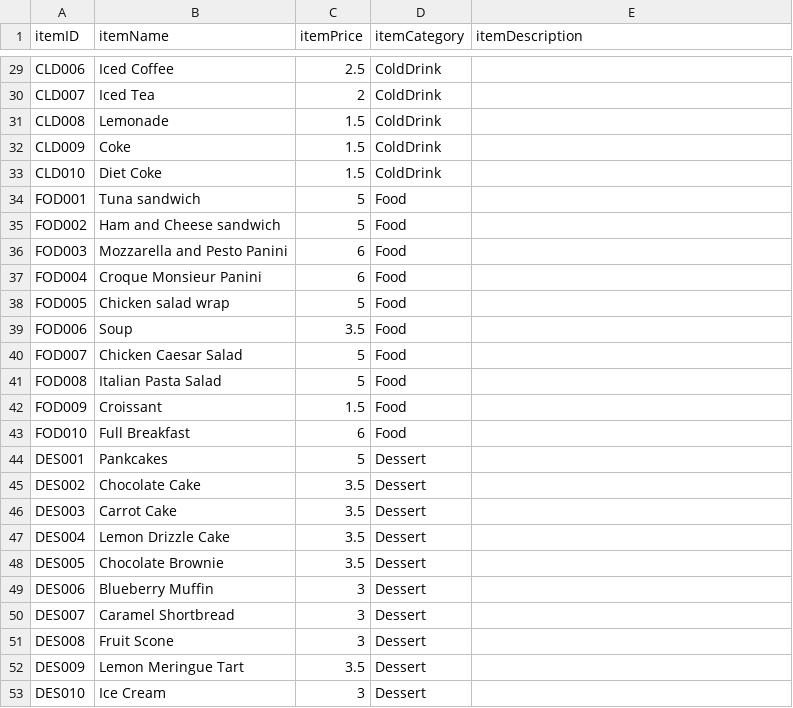
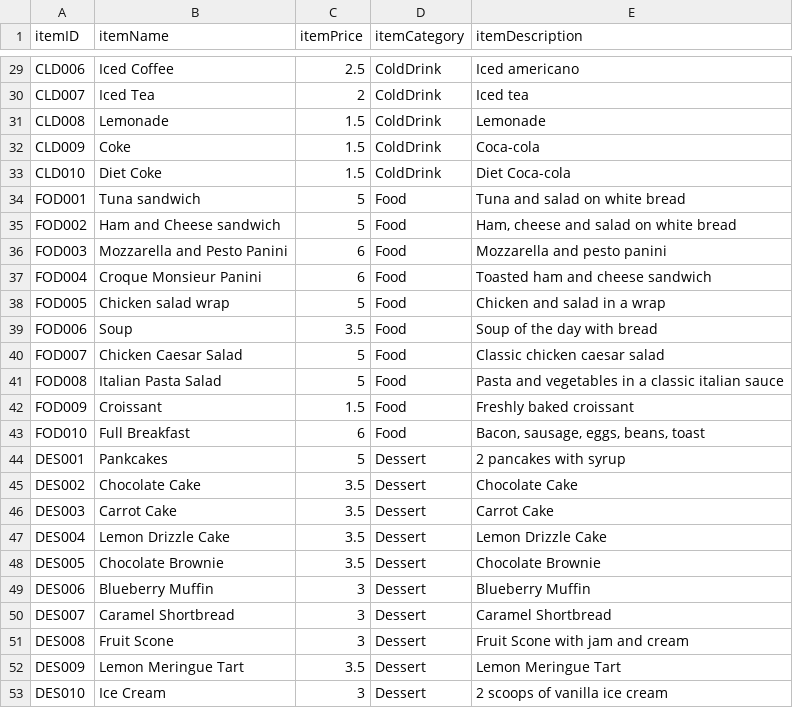
Before and after one commit to hmt2/adv_soft_eng, a CSV file: Menu.csv, drawn as a sheet; only a part is shown, gaps mark what is left out; the diff covers the shown part only; the diff names each change by its address in the sheet, - before the commit and + after, or states it on an @@ line.

Commit message:
Added item descriptions

```diff
--- a/Menu.csv
+++ b/Menu.csv
-E29 (itemDescription): (empty)
+E29 (itemDescription): Iced americano
-E30 (itemDescription): (empty)
+E30 (itemDescription): Iced tea
-E31 (itemDescription): (empty)
+E31 (itemDescription): Lemonade
-E32 (itemDescription): (empty)
+E32 (itemDescription): Coca-cola
-E33 (itemDescription): (empty)
+E33 (itemDescription): Diet Coca-cola
-E34 (itemDescription): (empty)
+E34 (itemDescription): Tuna and salad on white bread
-E35 (itemDescription): (empty)
+E35 (itemDescription): Ham, cheese and salad on white bread
-E36 (itemDescription): (empty)
+E36 (itemDescription): Mozzarella and pesto panini
-E37 (itemDescription): (empty)
+E37 (itemDescription): Toasted ham and cheese sandwich
-E38 (itemDescription): (empty)
+E38 (itemDescription): Chicken and salad in a wrap
-E39 (itemDescription): (empty)
+E39 (itemDescription): Soup of the day with bread
-E40 (itemDescription): (empty)
+E40 (itemDescription): Classic chicken caesar salad
-E41 (itemDescription): (empty)
+E41 (itemDescription): Pasta and vegetables in a classic italian sauce
-E42 (itemDescription): (empty)
+E42 (itemDescription): Freshly baked croissant
-E43 (itemDescription): (empty)
+E43 (itemDescription): Bacon, sausage, eggs, beans, toast
-E44 (itemDescription): (empty)
+E44 (itemDescription): 2 pancakes with syrup
-E45 (itemDescription): (empty)
+E45 (itemDescription): Chocolate Cake
-E46 (itemDescription): (empty)
+E46 (itemDescription): Carrot Cake
-E47 (itemDescription): (empty)
+E47 (itemDescription): Lemon Drizzle Cake
-E48 (itemDescription): (empty)
+E48 (itemDescription): Chocolate Brownie
-E49 (itemDescription): (empty)
+E49 (itemDescription): Blueberry Muffin
-E50 (itemDescription): (empty)
+E50 (itemDescription): Caramel Shortbread
-E51 (itemDescription): (empty)
+E51 (itemDescription): Fruit Scone with jam and cream
-E52 (itemDescription): (empty)
+E52 (itemDescription): Lemon Meringue Tart
-E53 (itemDescription): (empty)
+E53 (itemDescription): 2 scoops of vanilla ice cream
```
Also changed, not shown: 29 edited cells elsewhere in this file.
